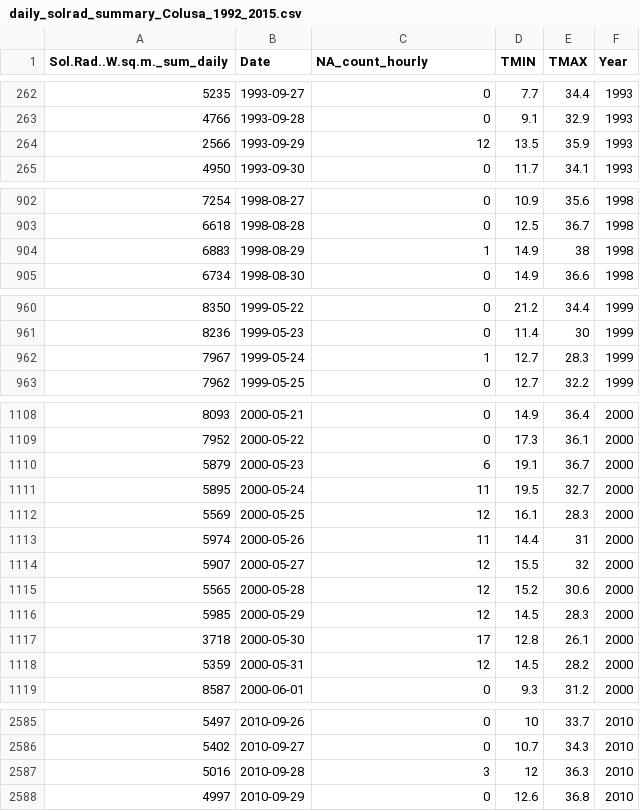
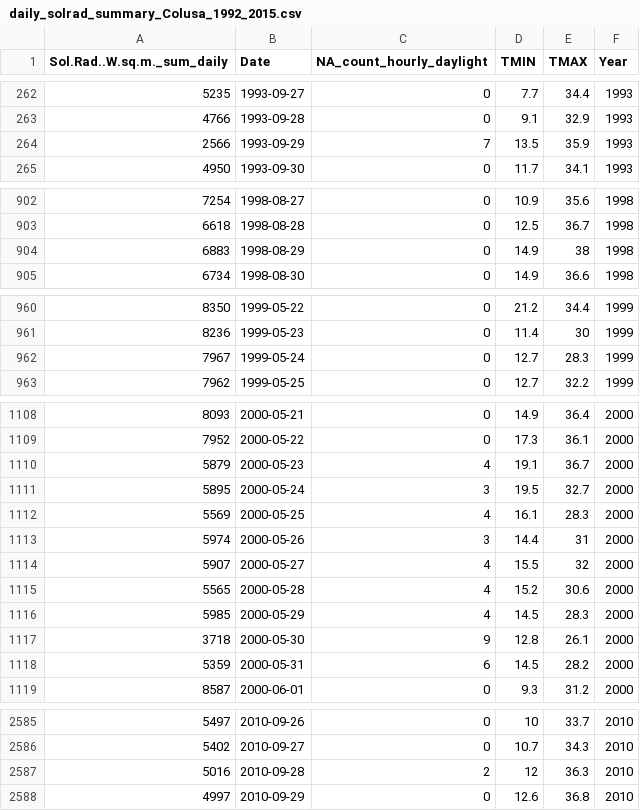
Before and after one commit to mespe/SolRad, a CSV file: daily_solrad_summary_Colusa_1992_2015.csv, drawn as a sheet; only a part is shown, gaps mark what is left out; the diff covers the shown part only.

```diff
--- a/daily_solrad_summary_Colusa_1992_2015.csv
+++ b/daily_solrad_summary_Colusa_1992_2015.csv
@@ -1 +1 @@
-"Sol.Rad..W.sq.m._sum_daily","Date","NA_count_hourly","TMIN","TMAX","Year"
+"Sol.Rad..W.sq.m._sum_daily","Date","NA_count_hourly_daylight","TMIN","TMAX","Year"
@@ -263,3 +263,3 @@
 4766,1993-09-28,0,9.1,32.9,"1993"
-2566,1993-09-29,12,13.5,35.9,"1993"
+2566,1993-09-29,7,13.5,35.9,"1993"
 4950,1993-09-30,0,11.7,34.1,"1993"
@@ -903,3 +903,3 @@
 6618,1998-08-28,0,12.5,36.7,"1998"
-6883,1998-08-29,1,14.9,38,"1998"
+6883,1998-08-29,0,14.9,38,"1998"
 6734,1998-08-30,0,14.9,36.6,"1998"
@@ -961,3 +961,3 @@
 8236,1999-05-23,0,11.4,30,"1999"
-7967,1999-05-24,1,12.7,28.3,"1999"
+7967,1999-05-24,0,12.7,28.3,"1999"
 7962,1999-05-25,0,12.7,32.2,"1999"
@@ -1109,11 +1109,11 @@
 7952,2000-05-22,0,17.3,36.1,"2000"
-5879,2000-05-23,6,19.1,36.7,"2000"
-5895,2000-05-24,11,19.5,32.7,"2000"
-5569,2000-05-25,12,16.1,28.3,"2000"
-5974,2000-05-26,11,14.4,31,"2000"
-5907,2000-05-27,12,15.5,32,"2000"
-5565,2000-05-28,12,15.2,30.6,"2000"
-5985,2000-05-29,12,14.5,28.3,"2000"
-3718,2000-05-30,17,12.8,26.1,"2000"
-5359,2000-05-31,12,14.5,28.2,"2000"
+5879,2000-05-23,4,19.1,36.7,"2000"
+5895,2000-05-24,3,19.5,32.7,"2000"
+5569,2000-05-25,4,16.1,28.3,"2000"
+5974,2000-05-26,3,14.4,31,"2000"
+5907,2000-05-27,4,15.5,32,"2000"
+5565,2000-05-28,4,15.2,30.6,"2000"
+5985,2000-05-29,4,14.5,28.3,"2000"
+3718,2000-05-30,9,12.8,26.1,"2000"
+5359,2000-05-31,6,14.5,28.2,"2000"
 8587,2000-06-01,0,9.3,31.2,"2000"
@@ -2586,3 +2586,3 @@
 5402,2010-09-27,0,10.7,34.3,"2010"
-5016,2010-09-28,3,12,36.3,"2010"
+5016,2010-09-28,2,12,36.3,"2010"
 4997,2010-09-29,0,12.6,36.8,"2010"
```
Also changed, not shown: 1 edited cell elsewhere in this file, annual_solrad_summary_Colusa_1992_2015.csv, 1 other file.
